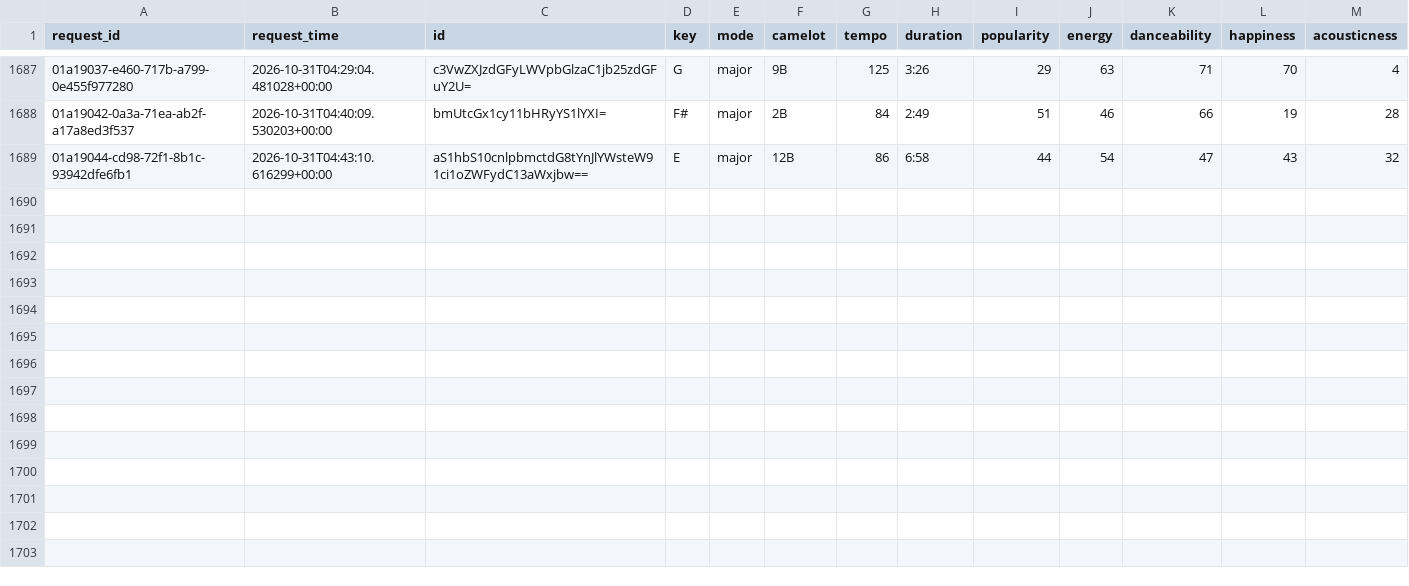
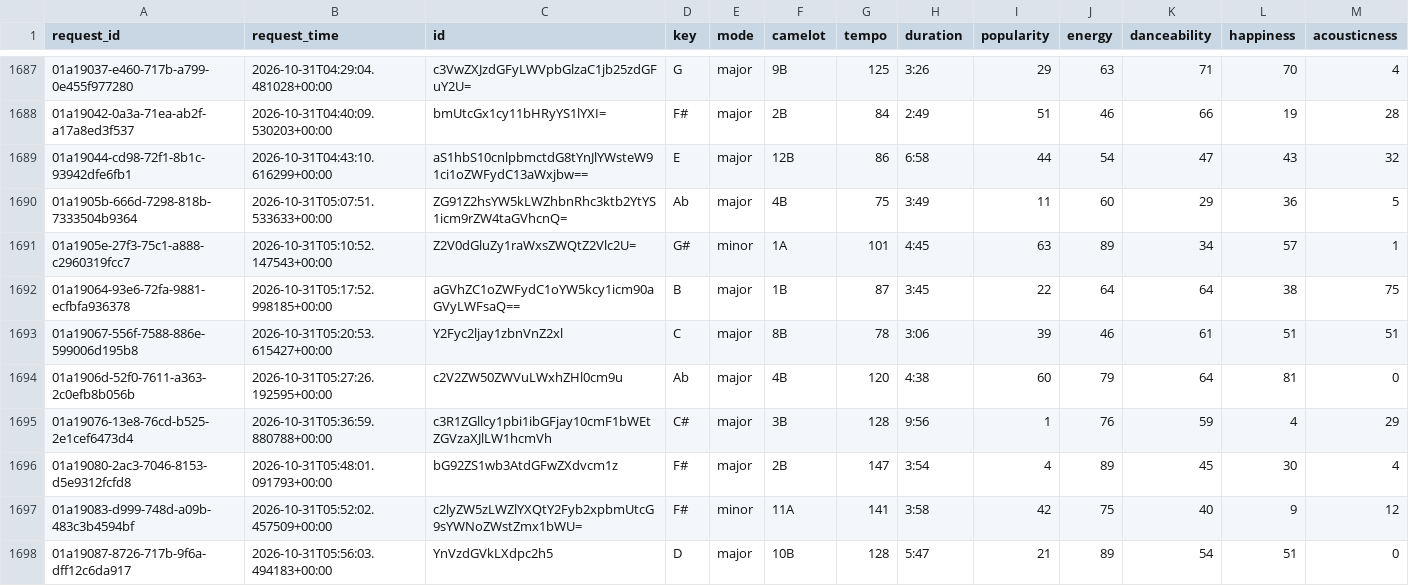
Before and after one commit to jdmremi/kcpr, a CSV file: track_analysis.csv, drawn as a sheet; only a part is shown, gaps mark what is left out; rows hold the shown columns only; the diff names each change by its address in the sheet, - before the commit and + after, or states it on an @@ line.

```diff
--- a/track_analysis.csv
+++ b/track_analysis.csv
+row 1690: 01a1905b-666d-7298-818b-7333504b9364 | 2026-10-31T05:07:51.533633+00:00 | ZG91Z2hsYW5kLWZhbnRhc3ktb2YtYS1icm9rZW4taGVhcnQ= | Ab | major | 4B | 75 | 3:49 | 11 | 60 | 29 | 36 | 5
+row 1691: 01a1905e-27f3-75c1-a888-c2960319fcc7 | 2026-10-31T05:10:52.147543+00:00 | Z2V0dGluZy1raWxsZWQtZ2Vlc2U= | G# | minor | 1A | 101 | 4:45 | 63 | 89 | 34 | 57 | 1
+row 1692: 01a19064-93e6-72fa-9881-ecfbfa936378 | 2026-10-31T05:17:52.998185+00:00 | aGVhZC1oZWFydC1oYW5kcy1icm90aGVyLWFsaQ== | B | major | 1B | 87 | 3:45 | 22 | 64 | 64 | 38 | 75
+row 1693: 01a19067-556f-7588-886e-599006d195b8 | 2026-10-31T05:20:53.615427+00:00 | Y2Fyc2ljay1zbnVnZ2xl | C | major | 8B | 78 | 3:06 | 39 | 46 | 61 | 51 | 51
+row 1694: 01a1906d-52f0-7611-a363-2c0efb8b056b | 2026-10-31T05:27:26.192595+00:00 | c2V2ZW50ZWVuLWxhZHl0cm9u | Ab | major | 4B | 120 | 4:38 | 60 | 79 | 64 | 81 | 0
+row 1695: 01a19076-13e8-76cd-b525-2e1cef6473d4 | 2026-10-31T05:36:59.880788+00:00 | c3R1ZGllcy1pbi1ibGFjay10cmF1bWEtZGVzaXJlLW1hcmVh | C# | major | 3B | 128 | 9:56 | 1 | 76 | 59 | 4 | 29
+row 1696: 01a19080-2ac3-7046-8153-d5e9312fcfd8 | 2026-10-31T05:48:01.091793+00:00 | bG92ZS1wb3AtdGFwZXdvcm1z | F# | major | 2B | 147 | 3:54 | 4 | 89 | 45 | 30 | 4
+row 1697: 01a19083-d999-748d-a09b-483c3b4594bf | 2026-10-31T05:52:02.457509+00:00 | c2lyZW5zLWZlYXQtY2Fyb2xpbmUtcG9sYWNoZWstZmx1bWU= | F# | minor | 11A | 141 | 3:58 | 42 | 75 | 40 | 9 | 12
+row 1698: 01a19087-8726-717b-9f6a-dff12c6da917 | 2026-10-31T05:56:03.494183+00:00 | YnVzdGVkLXdpc2h5 | D | major | 10B | 128 | 5:47 | 21 | 89 | 54 | 51 | 0
```
Also changed, not shown: 3 other files.
